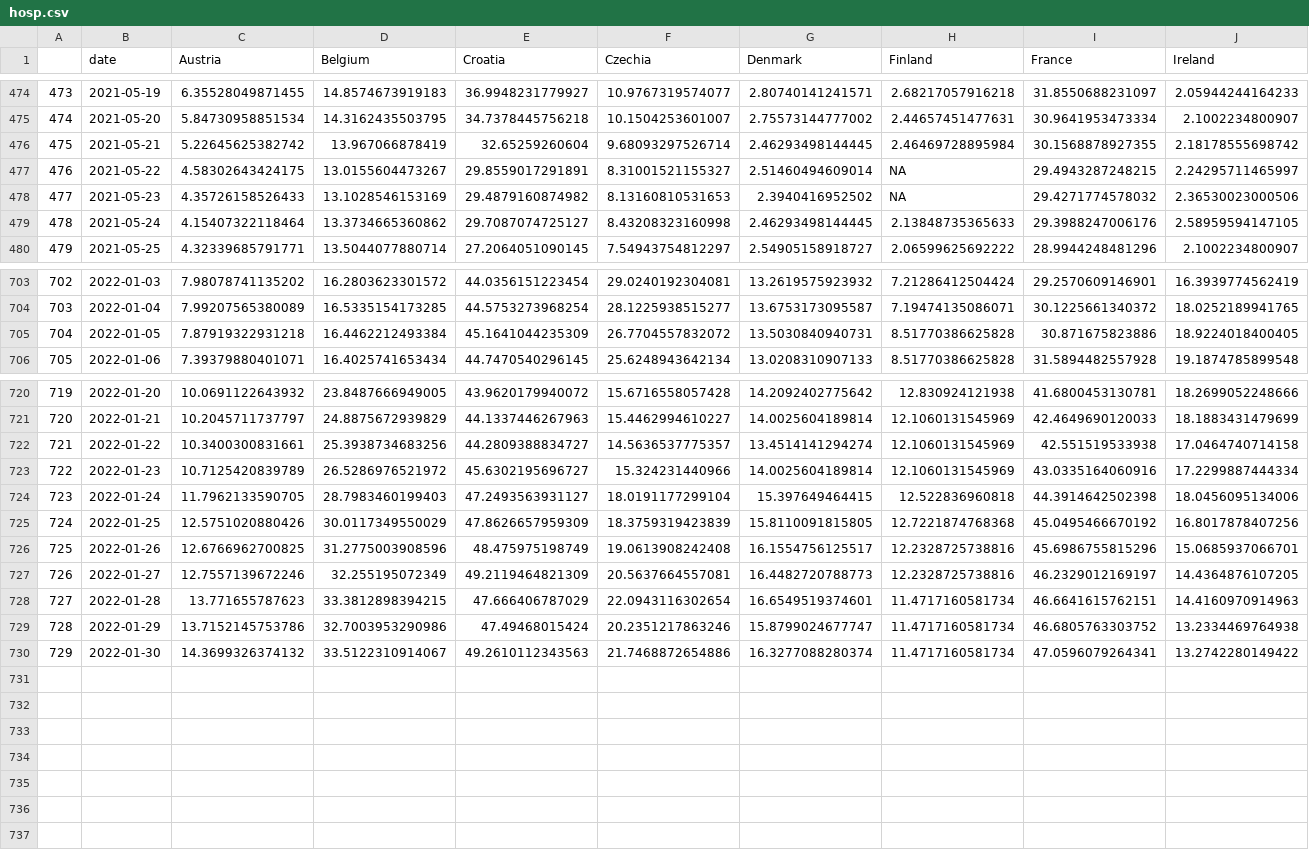
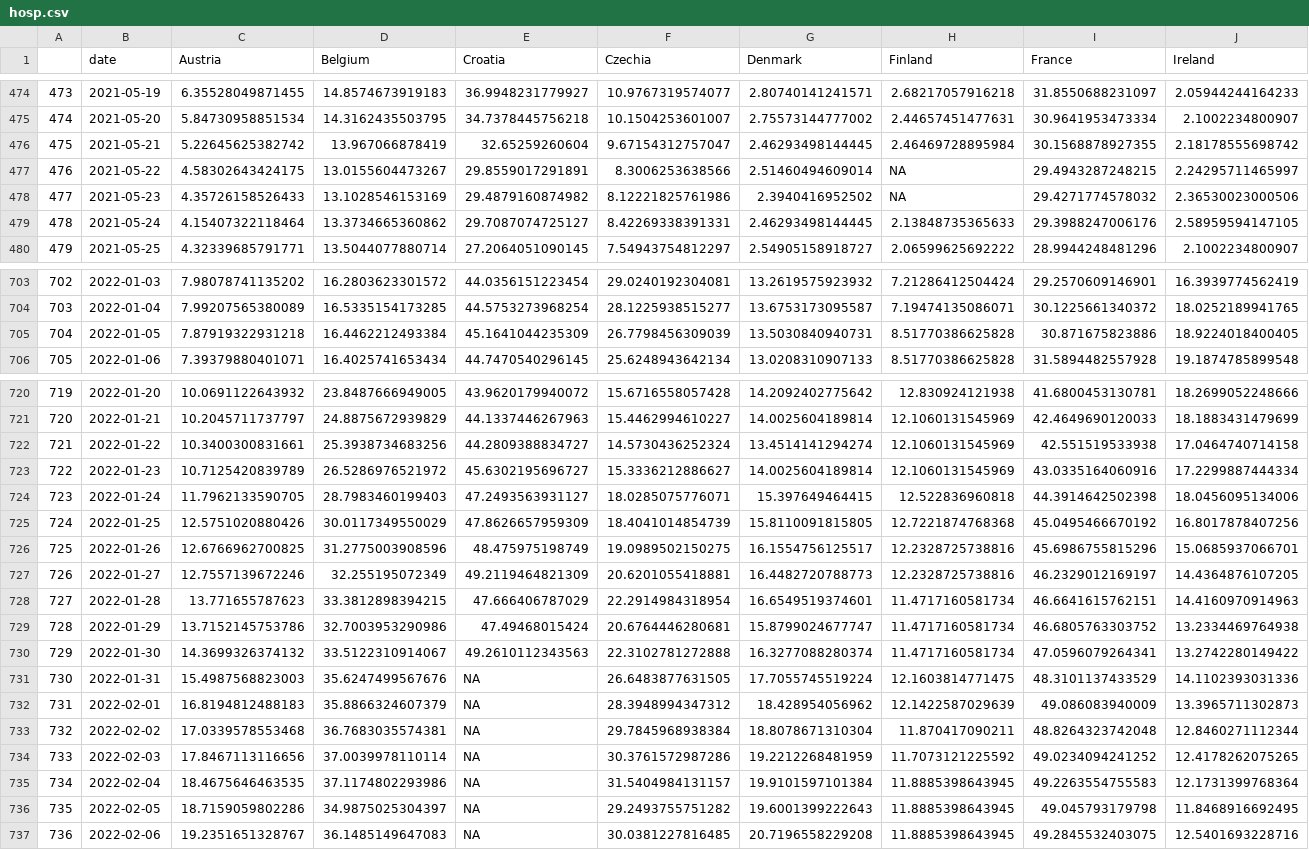
Before and after one commit to eamswe/dashboard, a CSV file: hosp.csv, drawn as a sheet; only a part is shown, gaps mark what is left out; rows hold the shown columns only; the diff names each change by its address in the sheet, - before the commit and + after, or states it on an @@ line.

```diff
--- a/hosp.csv
+++ b/hosp.csv
-F476 (Czechia): 9.68093297526714
+F476 (Czechia): 9.67154312757047
-F477 (Czechia): 8.31001521155327
+F477 (Czechia): 8.3006253638566
-F478 (Czechia): 8.13160810531653
+F478 (Czechia): 8.12221825761986
-F479 (Czechia): 8.43208323160998
+F479 (Czechia): 8.42269338391331
-F705 (Czechia): 26.7704557832072
+F705 (Czechia): 26.7798456309039
-F722 (Czechia): 14.5636537775357
+F722 (Czechia): 14.5730436252324
-F723 (Czechia): 15.324231440966
+F723 (Czechia): 15.3336212886627
-F724 (Czechia): 18.0191177299104
+F724 (Czechia): 18.0285075776071
-F725 (Czechia): 18.3759319423839
+F725 (Czechia): 18.4041014854739
-F726 (Czechia): 19.0613908242408
+F726 (Czechia): 19.0989502150275
-F727 (Czechia): 20.5637664557081
+F727 (Czechia): 20.6201055418881
-F728 (Czechia): 22.0943116302654
+F728 (Czechia): 22.2914984318954
-F729 (Czechia): 20.2351217863246
+F729 (Czechia): 20.6764446280681
-F730 (Czechia): 21.7468872654886
+F730 (Czechia): 22.3102781272888
+row 731: 730 | 2022-01-31 | 15.4987568823003 | 35.6247499567676 | NA | 26.6483877631505 | 17.7055745519224 | 12.1603814771475 | 48.3101137433529 | 14.1102393031336
+row 732: 731 | 2022-02-01 | 16.8194812488183 | 35.8866324607379 | NA | 28.3948994347312 | 18.428954056962 | 12.1422587029639 | 49.086083940009 | 13.3965711302873
+row 733: 732 | 2022-02-02 | 17.0339578553468 | 36.7683035574381 | NA | 29.7845968938384 | 18.8078671310304 | 11.870417090211 | 48.8264323742048 | 12.8460271112344
+row 734: 733 | 2022-02-03 | 17.8467113116656 | 37.0039978110114 | NA | 30.3761572987286 | 19.2212268481959 | 11.7073121225592 | 49.0234094241252 | 12.4178262075265
+row 735: 734 | 2022-02-04 | 18.4675646463535 | 37.1174802293986 | NA | 31.5404984131157 | 19.9101597101384 | 11.8885398643945 | 49.2263554755583 | 12.1731399768364
+row 736: 735 | 2022-02-05 | 18.7159059802286 | 34.9875025304397 | NA | 29.2493755751282 | 19.6001399222643 | 11.8885398643945 | 49.045793179798 | 11.8468916692495
+row 737: 736 | 2022-02-06 | 19.2351651328767 | 36.1485149647083 | NA | 30.0381227816485 | 20.7196558229208 | 11.8885398643945 | 49.2845532403075 | 12.5401693228716
```
Also changed, not shown: cases.csv, cumulcases.csv, 1 other file.
